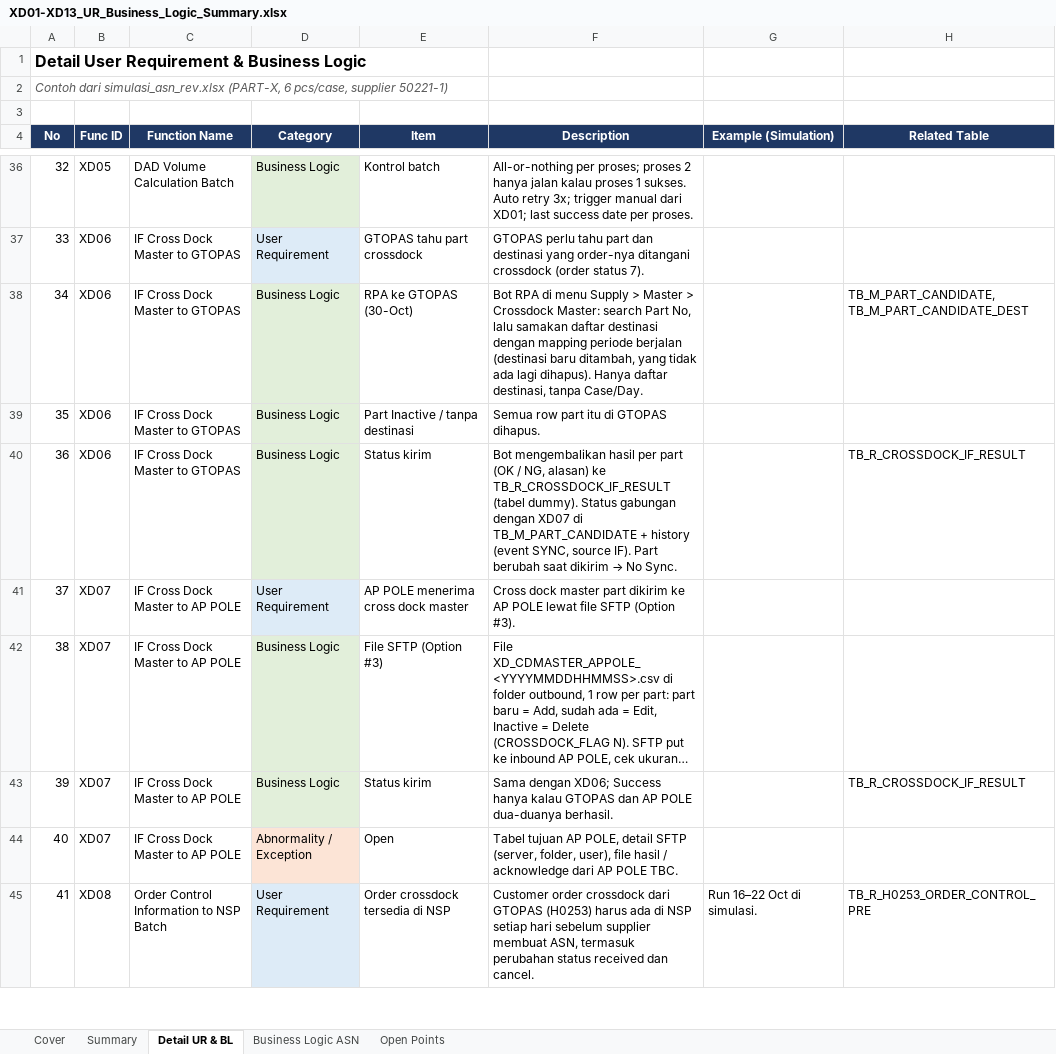
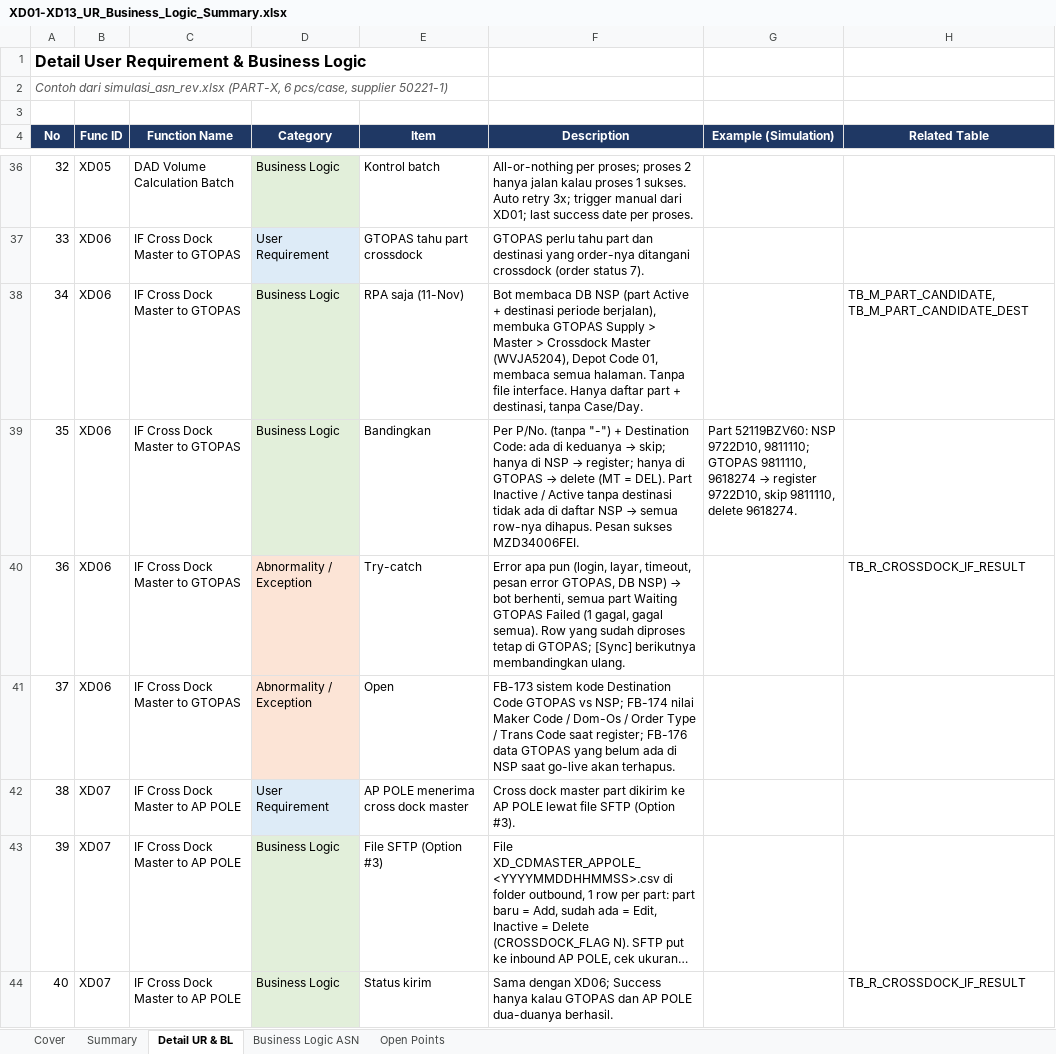
Before and after one commit to ivanrayhannn/crossdockpoc, an Excel workbook: deliverables/function_list_v2/XD01-XD13_UR_Business_Logic_Summary.xlsx, sheet Detail UR & BL, drawn as a sheet; only a part is shown, gaps mark what is left out; the shorter side is filled out with more unchanged rows; long unchanged cells end in …; values as stored, in another font and other column widths than the file's, no borders; addresses are those after the commit; the diff names each change by its address in the sheet, - before the commit and + after, or states it on an @@ line.

```diff
--- a/deliverables/function_list_v2/XD01-XD13_UR_Business_Logic_Summary.xlsx (sheet Detail UR & BL)
+++ b/deliverables/function_list_v2/XD01-XD13_UR_Business_Logic_Summary.xlsx (sheet Detail UR & BL)
-E38 (Item): RPA ke GTOPAS (30-Oct)
+E38 (Item): RPA saja (11-Nov)
-F38 (Description): Bot RPA di menu Supply > Master > Crossdock Master: search Part No, lalu samakan daftar destinasi dengan mapping periode berjalan (destinasi baru ditambah, yang tidak ada lagi dihapus). Hanya daftar destinasi, tanpa…
+F38 (Description): Bot membaca DB NSP (part Active + destinasi periode berjalan), membuka GTOPAS Supply > Master > Crossdock Master (WVJA5204), Depot Code 01, membaca semua halaman. Tanpa file interface. Hanya daftar part + destinasi, tanpa…
-E39 (Item): Part Inactive / tanpa destinasi
+E39 (Item): Bandingkan
@@ F39 (Description): Semua row part itu di GTOPAS dihapus. → Per P/No. (tanpa "-") + Destination Code: ada di keduanya → skip; hanya di NSP → register; hanya di GTOPAS → delete (MT = DEL). Part Inactive / Active tanpa destinasi tidak ada di daftar NSP → semua row-nya dihapus. Pesan sukses MZD34006FEI. @@
@@ G39 (Example (Simulation)): (empty) → Part 52119BZV60: NSP 9722D10, 9811110; GTOPAS 9811110, 9618274 → register 9722D10, skip 9811110, delete 9618274. @@
-D40 (Category): Business Logic
+D40 (Category): Abnormality / Exception
-D40 fill: #E2EFDA
+D40 fill: #FCE4D6
-E40 (Item): Status kirim
+E40 (Item): Try-catch
@@ F40 (Description): Bot mengembalikan hasil per part (OK / NG, alasan) ke TB_R_CROSSDOCK_IF_RESULT (tabel dummy). Status gabungan dengan XD07 di TB_M_PART_CANDIDATE + history (event SYNC, source IF). Part berubah saat dikirim → No Sync. → Error apa pun (login, layar, timeout, pesan error GTOPAS, DB NSP) → bot berhenti, semua part Waiting GTOPAS Failed (1 gagal, gagal semua). Row yang sudah diproses tetap di GTOPAS; [Sync] berikutnya membandingkan ulang. @@
+row 41: 37 | XD06 | IF Cross Dock Master to GTOPAS | Abnormality / Exception | Open | FB-173 sistem kode Destination Code GTOPAS vs NSP; FB-174 nilai Maker Code / Dom-Os / Order Type / Trans Code saat register; FB-176 data GTOPAS yang belum ada di NSP saat go-live akan terhapus.
@@ column A (No) renumbered from row 42 down @@
```
Also changed, not shown: sheet Summary, deliverables/function_list_v2/bpf/Crossdock_BPF_Level2.xlsx, deliverables/function_list_v2/uiss/XD02_UISS_Batch_CrossDockPartMasterUpload.xlsx, 32 other files.
